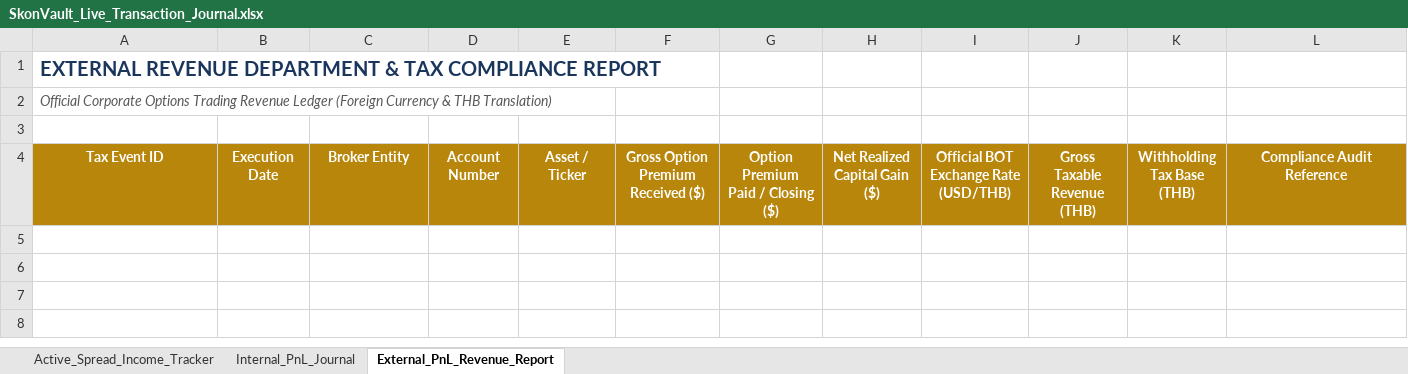
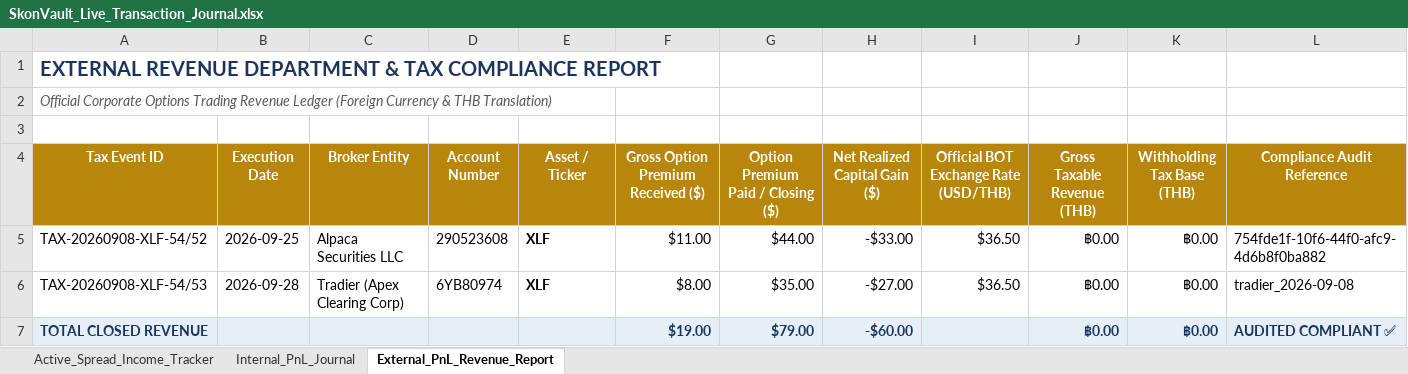
Before and after one commit to Skonph/openclaw-vault, an Excel workbook: SkonVault_Live_Transaction_Journal.xlsx, sheet External_PnL_Revenue_Report, drawn as a sheet; values as stored, in another font and other column widths than the file's, no borders; the diff names each change by its address in the sheet, - before the commit and + after, or states it on an @@ line.

Commit message:
fix(journal): institutional dynamic Excel formulas across all 3 sheets, isolate realized PnL from open trades, strict closed-only tax compliance

```diff
--- a/SkonVault_Live_Transaction_Journal.xlsx (sheet External_PnL_Revenue_Report)
+++ b/SkonVault_Live_Transaction_Journal.xlsx (sheet External_PnL_Revenue_Report)
+row 5: TAX-20260908-XLF-54/52 | 2026-09-25 | Alpaca Securities LLC | 290523608 | XLF | $11.00 | $44.00 | -$33.00 | $36.50 | ฿0.00 | ฿0.00 | 754fde1f-10f6-44f0-afc9-4d6b8f0ba882
+row 6: TAX-20260908-XLF-54/53 | 2026-09-28 | Tradier (Apex Clearing Corp) | 6YB80974 | XLF | $8.00 | $35.00 | -$27.00 | $36.50 | ฿0.00 | ฿0.00 | tradier_2026-09-08
+row 7: TOTAL CLOSED REVENUE |  |  |  |  | $19.00 | $79.00 | -$60.00 |  | ฿0.00 | ฿0.00 | AUDITED COMPLIANT ✅
```
Also changed, not shown: sheet Internal_PnL_Journal, sheet Active_Spread_Income_Tracker, formulas that keep their value, SkonVault_Transaction_Journal.xlsx, shared/SkonVault_Live_Transaction_Journal.xlsx, 3 other files.
